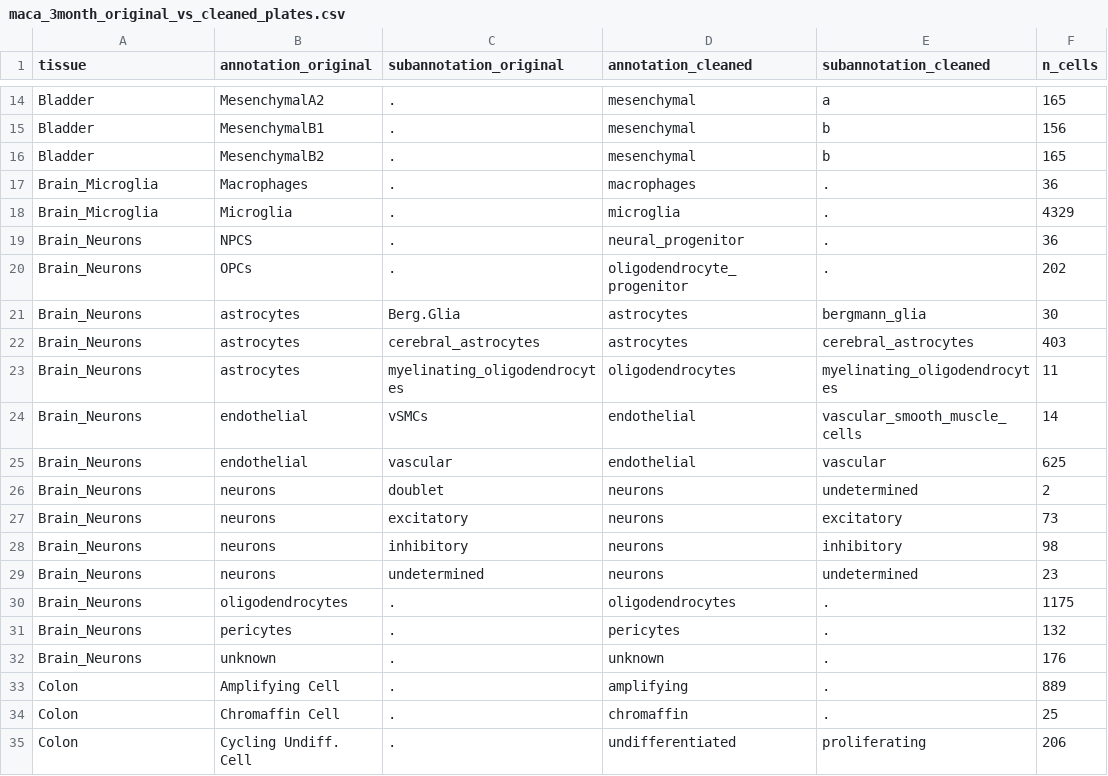
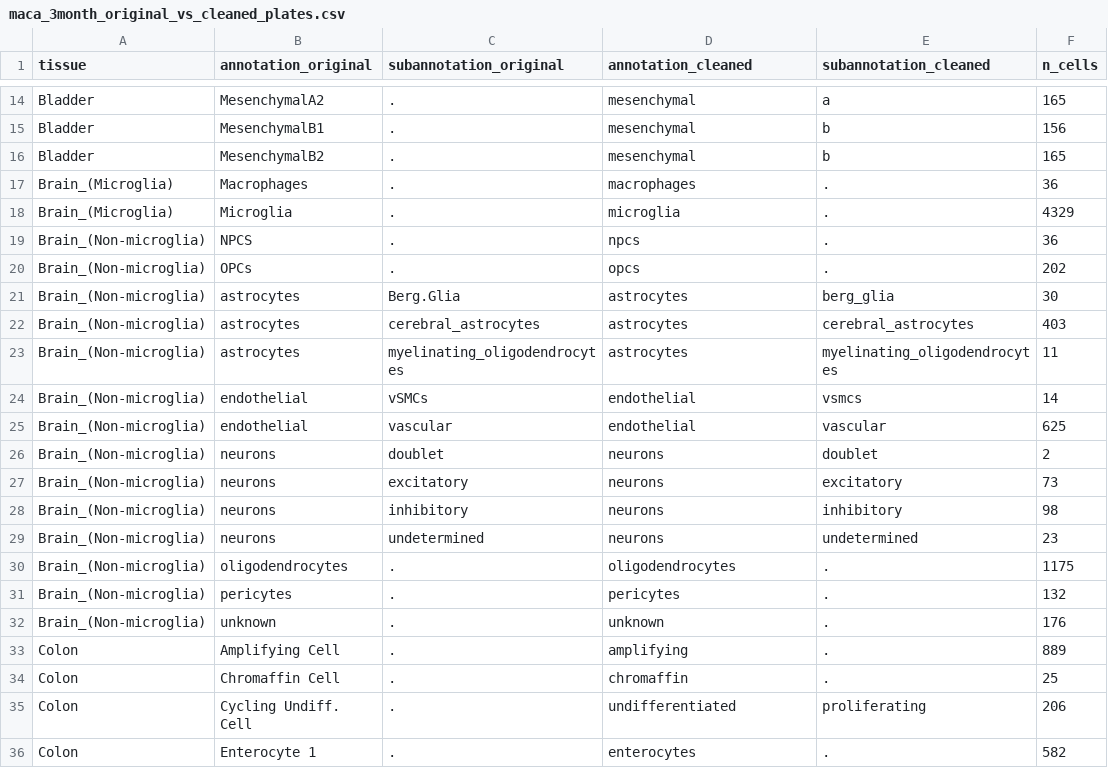
Before and after one commit to czbiohub-sf/maca, a CSV file: metadata/summary/maca_3month_original_vs_cleaned_plates.csv, drawn as a sheet; only a part is shown, gaps mark what is left out; the shorter side is filled out with more unchanged rows.

```diff
--- a/metadata/summary/maca_3month_original_vs_cleaned_plates.csv
+++ b/metadata/summary/maca_3month_original_vs_cleaned_plates.csv
@@ -16,18 +16,18 @@ Bladder,MesenchymalB1,.,mesenchymal,b,156
 Bladder,MesenchymalB2,.,mesenchymal,b,165
-Brain_Microglia,Macrophages,.,macrophages,.,36
-Brain_Microglia,Microglia,.,microglia,.,4329
-Brain_Neurons,NPCS,.,neural_progenitor,.,36
-Brain_Neurons,OPCs,.,oligodendrocyte_progenitor,.,202
-Brain_Neurons,astrocytes,Berg.Glia,astrocytes,bergmann_glia,30
-Brain_Neurons,astrocytes,cerebral_astrocytes,astrocytes,cerebral_astrocytes,403
-Brain_Neurons,astrocytes,myelinating_oligodendrocytes,oligodendrocytes,myelinating_oligodendrocytes,11
-Brain_Neurons,endothelial,vSMCs,endothelial,vascular_smooth_muscle_cells,14
-Brain_Neurons,endothelial,vascular,endothelial,vascular,625
-Brain_Neurons,neurons,doublet,neurons,undetermined,2
-Brain_Neurons,neurons,excitatory,neurons,excitatory,73
-Brain_Neurons,neurons,inhibitory,neurons,inhibitory,98
-Brain_Neurons,neurons,undetermined,neurons,undetermined,23
-Brain_Neurons,oligodendrocytes,.,oligodendrocytes,.,1175
-Brain_Neurons,pericytes,.,pericytes,.,132
-Brain_Neurons,unknown,.,unknown,.,176
+Brain_(Microglia),Macrophages,.,macrophages,.,36
+Brain_(Microglia),Microglia,.,microglia,.,4329
+Brain_(Non-microglia),NPCS,.,npcs,.,36
+Brain_(Non-microglia),OPCs,.,opcs,.,202
+Brain_(Non-microglia),astrocytes,Berg.Glia,astrocytes,berg_glia,30
+Brain_(Non-microglia),astrocytes,cerebral_astrocytes,astrocytes,cerebral_astrocytes,403
+Brain_(Non-microglia),astrocytes,myelinating_oligodendrocytes,astrocytes,myelinating_oligodendrocytes,11
+Brain_(Non-microglia),endothelial,vSMCs,endothelial,vsmcs,14
+Brain_(Non-microglia),endothelial,vascular,endothelial,vascular,625
+Brain_(Non-microglia),neurons,doublet,neurons,doublet,2
+Brain_(Non-microglia),neurons,excitatory,neurons,excitatory,73
+Brain_(Non-microglia),neurons,inhibitory,neurons,inhibitory,98
+Brain_(Non-microglia),neurons,undetermined,neurons,undetermined,23
+Brain_(Non-microglia),oligodendrocytes,.,oligodendrocytes,.,1175
+Brain_(Non-microglia),pericytes,.,pericytes,.,132
+Brain_(Non-microglia),unknown,.,unknown,.,176
 Colon,Amplifying Cell,.,amplifying,.,889
```
Also changed, not shown: metadata/summary/maca_3month_annotation_counts_plates.csv, 23 other files.
